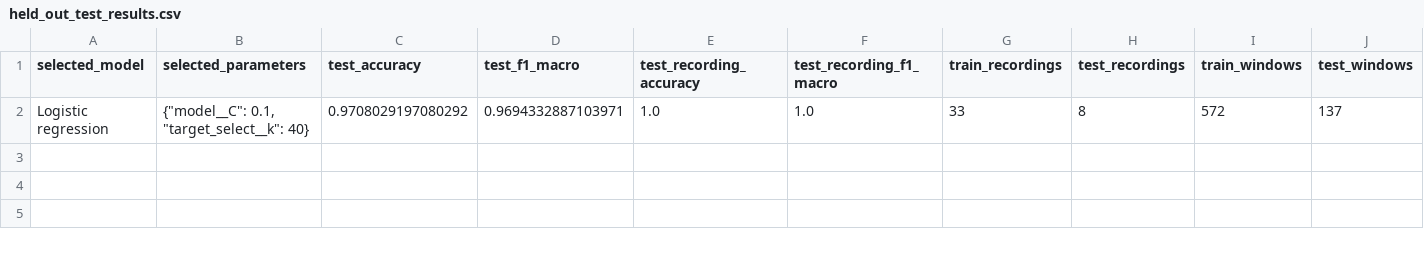
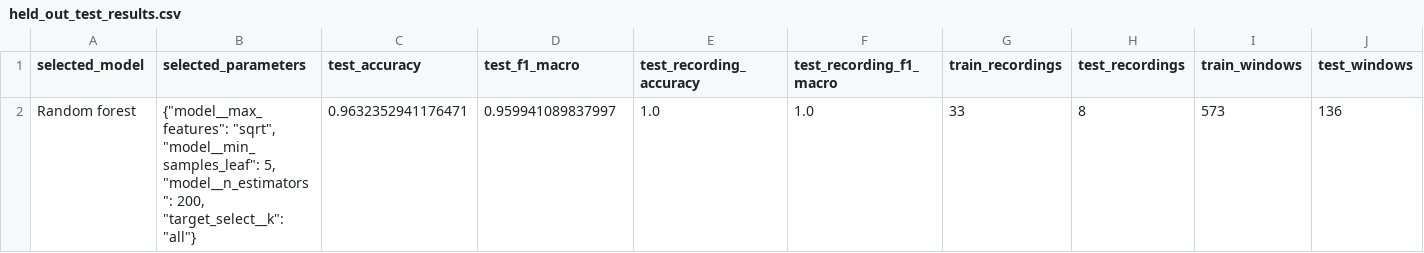
Before and after one commit to LarsHeijnennn/DataAnalysis-LearningMethods, a CSV file: data/features/supervised/current/held_out_test_results.csv, drawn as a sheet.

```diff
--- a/data/features/supervised/current/held_out_test_results.csv
+++ b/data/features/supervised/current/held_out_test_results.csv
@@ -1,2 +1,2 @@
 selected_model,selected_parameters,test_accuracy,test_f1_macro,test_recording_accuracy,test_recording_f1_macro,train_recordings,test_recordings,train_windows,test_windows
-Logistic regression,"{""model__C"": 0.1, ""target_select__k"": 40}",0.9708029197080292,0.9694332887103971,1.0,1.0,33,8,572,137
+Random forest,"{""model__max_features"": ""sqrt"", ""model__min_samples_leaf"": 5, ""model__n_estimators"": 200, ""target_select__k"": ""all""}",0.9632352941176471,0.959941089837997,1.0,1.0,33,8,573,136
```
Also changed, not shown: data/features/supervised/current/feature_selection_scores.csv, data/features/supervised/current/selected_features.csv, 16 other files.
